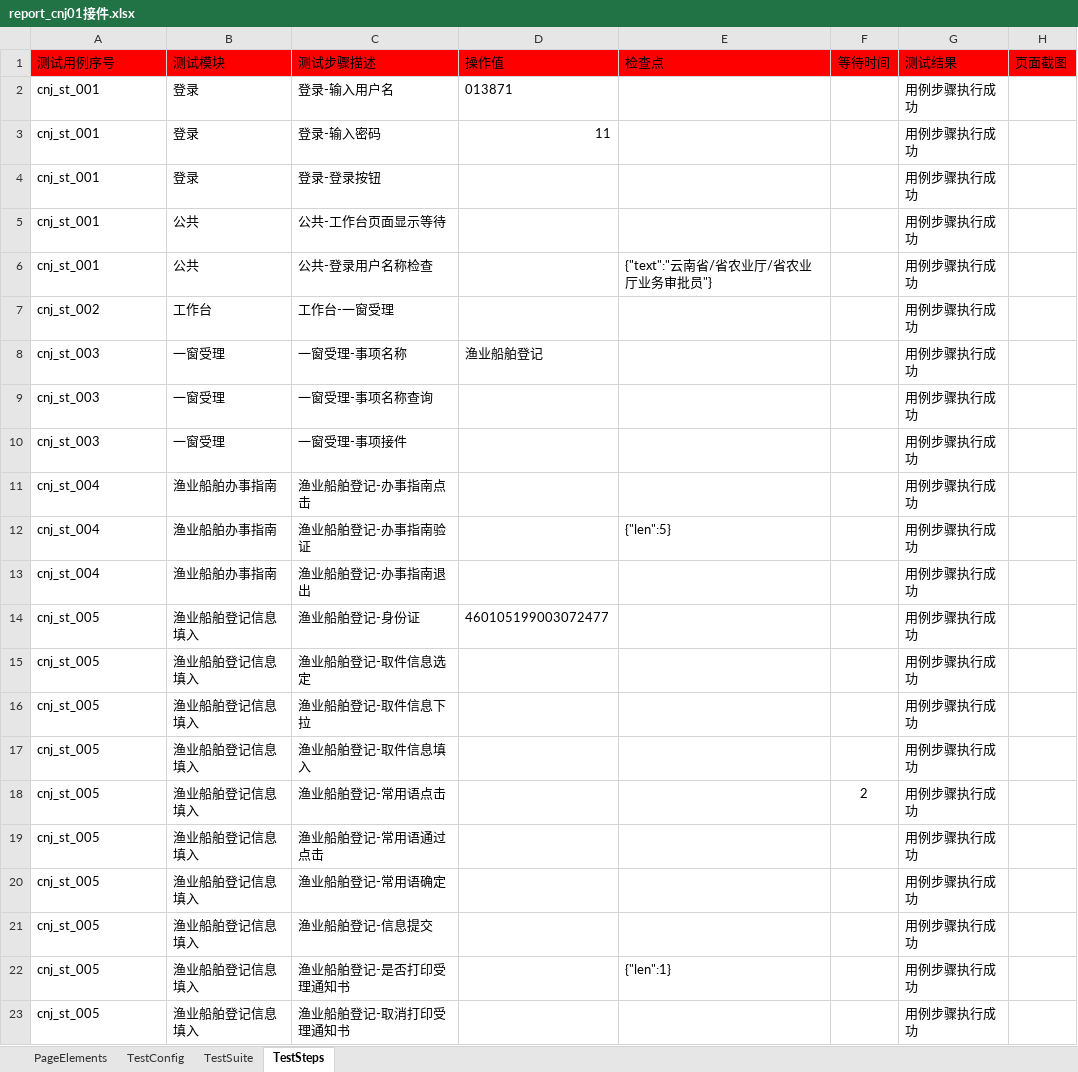
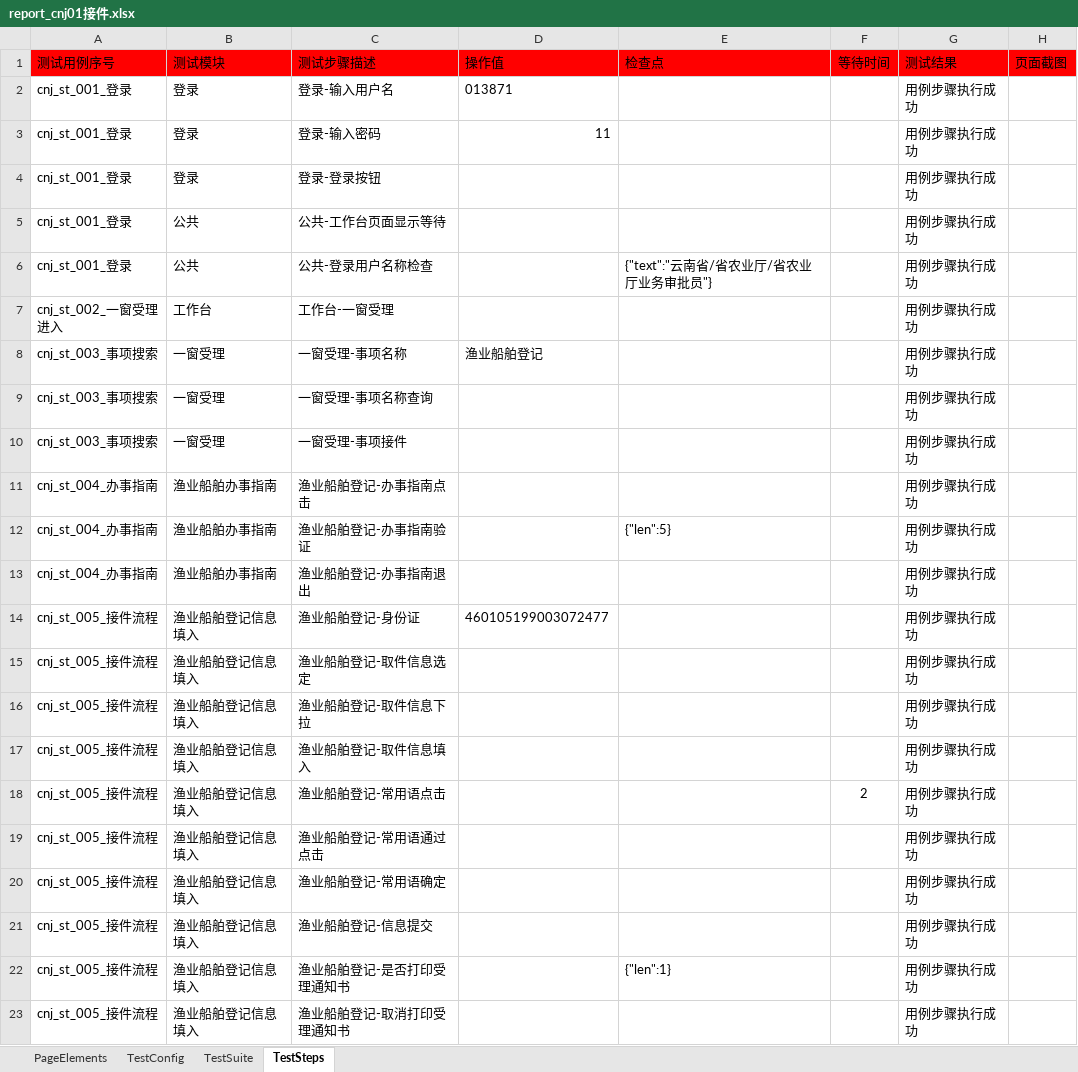
Before and after one commit to CeciliaNi/selenium_auto_test02, an Excel workbook: report/report_cnj01接件.xlsx, sheet TestSteps, drawn as a sheet; values as stored, in another font and other column widths than the file's, no borders; the diff names each change by its address in the sheet, - before the commit and + after, or states it on an @@ line.

```diff
--- a/report/report_cnj01接件.xlsx (sheet TestSteps)
+++ b/report/report_cnj01接件.xlsx (sheet TestSteps)
-A2:A6 (测试用例序号): cnj_st_001
+A2:A6 (测试用例序号): cnj_st_001_登录
-A7 (测试用例序号): cnj_st_002
+A7 (测试用例序号): cnj_st_002_一窗受理进入
-A8:A10 (测试用例序号): cnj_st_003
+A8:A10 (测试用例序号): cnj_st_003_事项搜索
-A11:A13 (测试用例序号): cnj_st_004
+A11:A13 (测试用例序号): cnj_st_004_办事指南
-A14:A23 (测试用例序号): cnj_st_005
+A14:A23 (测试用例序号): cnj_st_005_接件流程
```
Also changed, not shown: sheet TestSuite, test_suite_cnj02办理审核.xlsx, test_suite_cnj03办理决定.xlsx, 6 other files.
